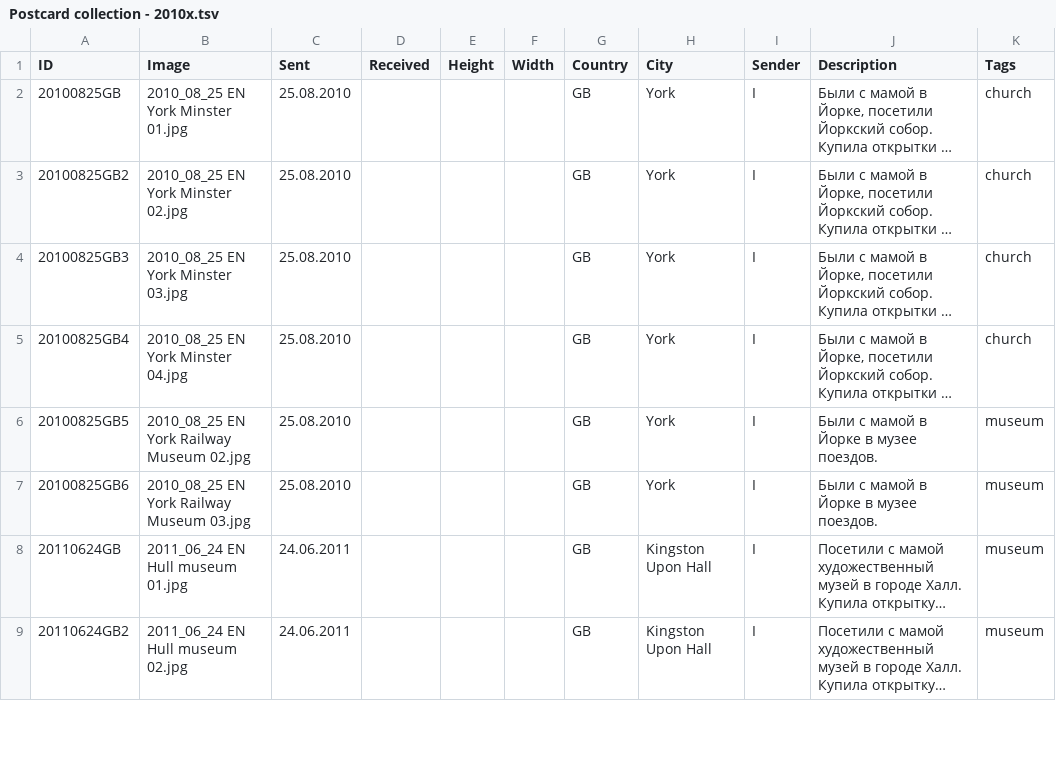
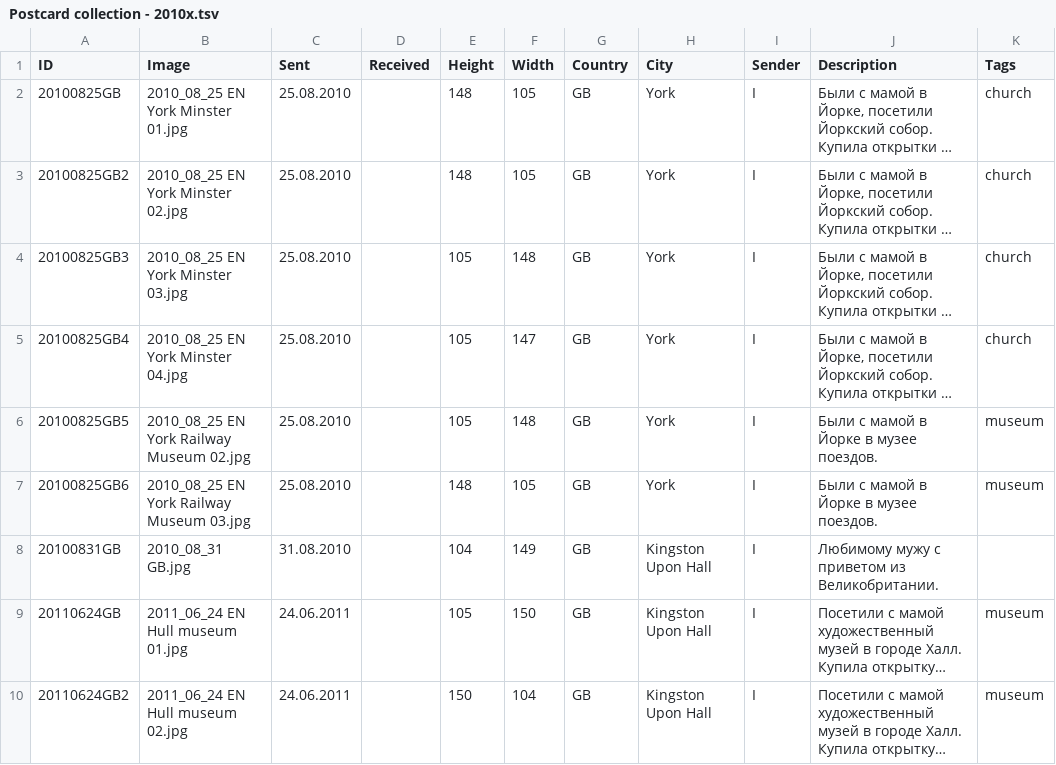
Before and after one commit to KarinaCher/collection, a TSV file: src/main/resources/Postcard collection - 2010x.tsv, drawn as a sheet; only a part is shown; long unchanged cells end in …; addresses are those after the commit; the diff covers the shown part only; the diff names each change by its address in the sheet, - before the commit and + after, or states it on an @@ line.

```diff
--- a/src/main/resources/Postcard collection - 2010x.tsv
+++ b/src/main/resources/Postcard collection - 2010x.tsv
-E2:E3 (Height): (empty)
+E2:E3 (Height): 148
-F2:F3 (Width): (empty)
+F2:F3 (Width): 105
-E4:E6 (Height): (empty)
+E4:E6 (Height): 105
-F4 (Width): (empty)
+F4 (Width): 148
-F5 (Width): (empty)
+F5 (Width): 147
-F6 (Width): (empty)
+F6 (Width): 148
-E7 (Height): (empty)
+E7 (Height): 148
-F7 (Width): (empty)
+F7 (Width): 105
+row 8: 20100831GB | 2010_08_31 GB.jpg | 31.08.2010 |  | 104 | 149 | GB | Kingston Upon Hall | I | Любимому мужу с приветом из Великобритании.
-E9 (Height): (empty)
+E9 (Height): 105
-F9 (Width): (empty)
+F9 (Width): 150
-E10 (Height): (empty)
+E10 (Height): 150
-F10 (Width): (empty)
+F10 (Width): 104
```
Also changed, not shown: 26 edited cells elsewhere in this file, src/main/resources/Postcard collection - 2000x.tsv, 11 other files.
